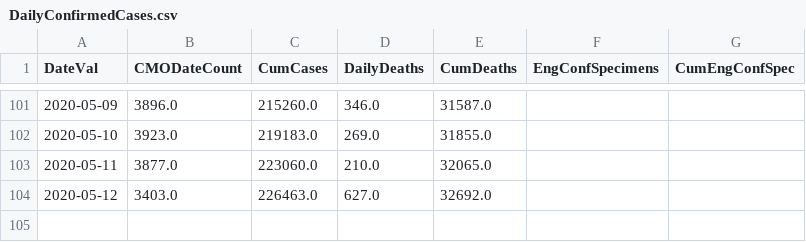
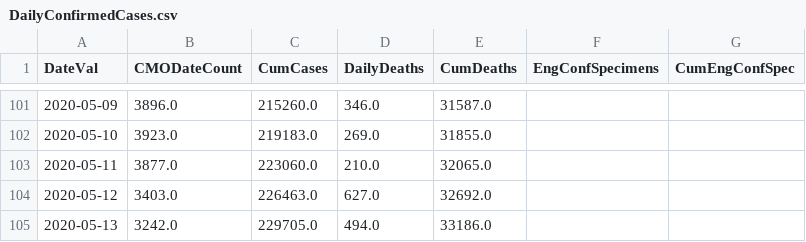
Before and after one commit to girotobial/covid-19-uk, a CSV file: data/DailyConfirmedCases.csv, drawn as a sheet; only a part is shown, gaps mark what is left out; the diff names each change by its address in the sheet, - before the commit and + after, or states it on an @@ line.

```diff
--- a/data/DailyConfirmedCases.csv
+++ b/data/DailyConfirmedCases.csv
+row 105: 2020-05-13 | 3242.0 | 229705.0 | 494.0 | 33186.0
```
Also changed, not shown: data/DailyConfirmedCasesWithFeatures.csv, data/DailyTests.csv, 10 other files.
